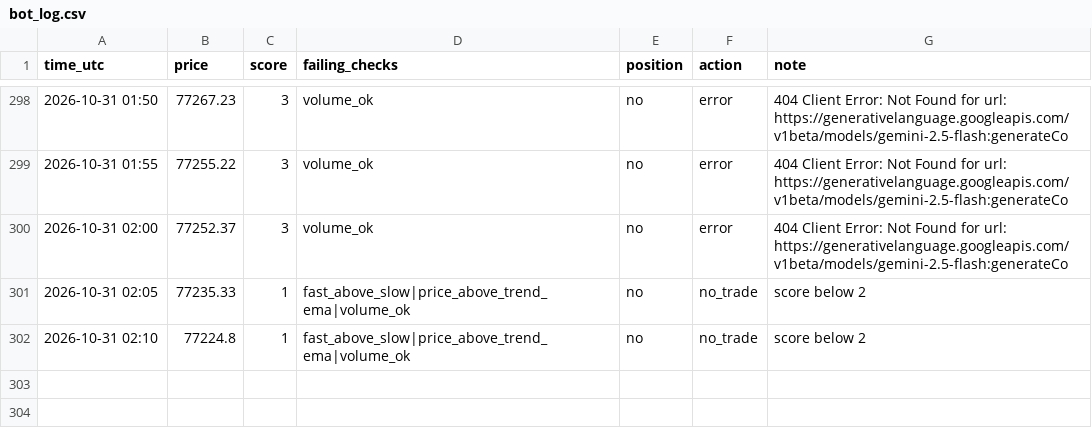
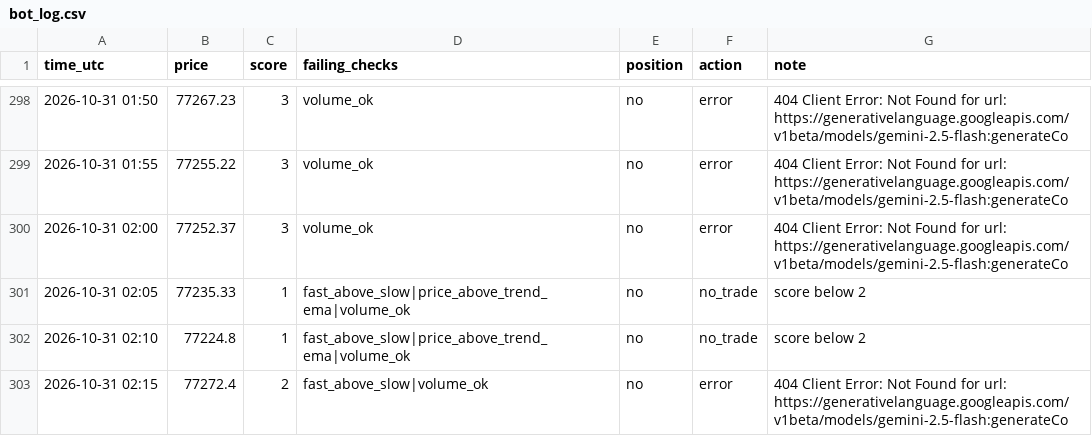
Before and after one commit to MfalmeYT/boringfiles, a CSV file: bot_log.csv, drawn as a sheet; only a part is shown, gaps mark what is left out; the diff names each change by its address in the sheet, - before the commit and + after, or states it on an @@ line.

Commit message:
log

```diff
--- a/bot_log.csv
+++ b/bot_log.csv
+row 303: 2026-10-31 02:15 | 77272.4 | 2 | fast_above_slow|volume_ok | no | error | 404 Client Error: Not Found for url: https://generativelanguage.googleapis.com/v1beta/models/gemini-2.5-flash:generateCo
```
